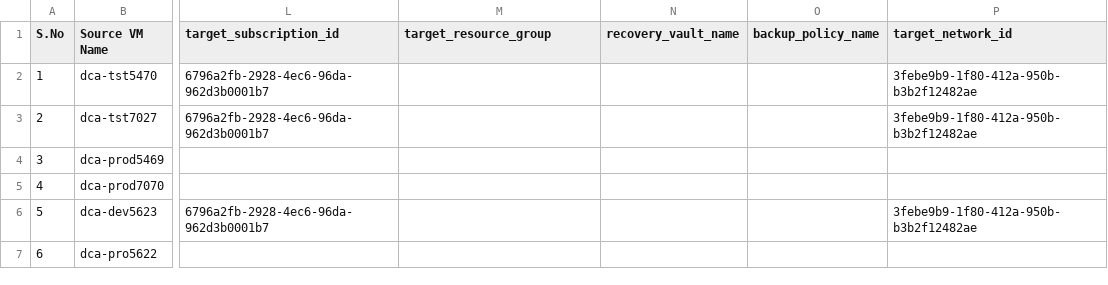
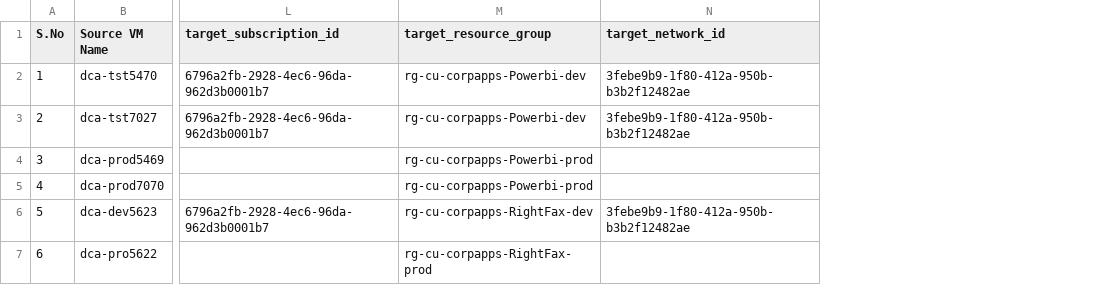
Before and after one commit to gustavo-dte/personal_projects, a CSV file: Book(Sheet1).csv, drawn as a sheet; only a part is shown, gaps mark what is left out; the diff names each change by its address in the sheet, - before the commit and + after, or states it on an @@ line.

Commit message:
Adding the RG

```diff
--- a/Book(Sheet1).csv
+++ b/Book(Sheet1).csv
-column N (recovery_vault_name), empty
-column O (backup_policy_name), empty
-M2:M3 (target_resource_group): (empty)
+M2:M3 (target_resource_group): rg-cu-corpapps-Powerbi-dev
-M4:M5 (target_resource_group): (empty)
+M4:M5 (target_resource_group): rg-cu-corpapps-Powerbi-prod
-M6 (target_resource_group): (empty)
+M6 (target_resource_group): rg-cu-corpapps-RightFax-dev
-M7 (target_resource_group): (empty)
+M7 (target_resource_group): rg-cu-corpapps-RightFax-prod
```
